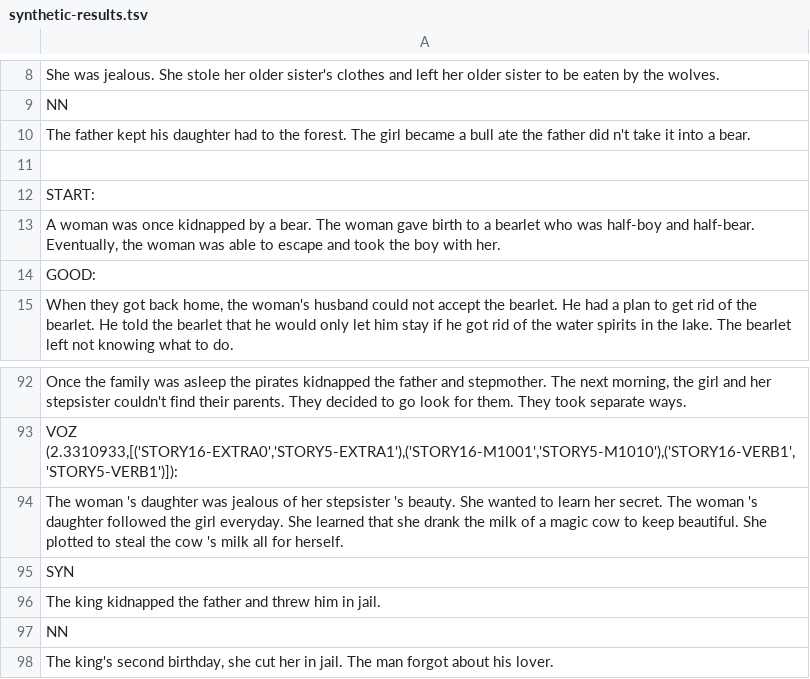
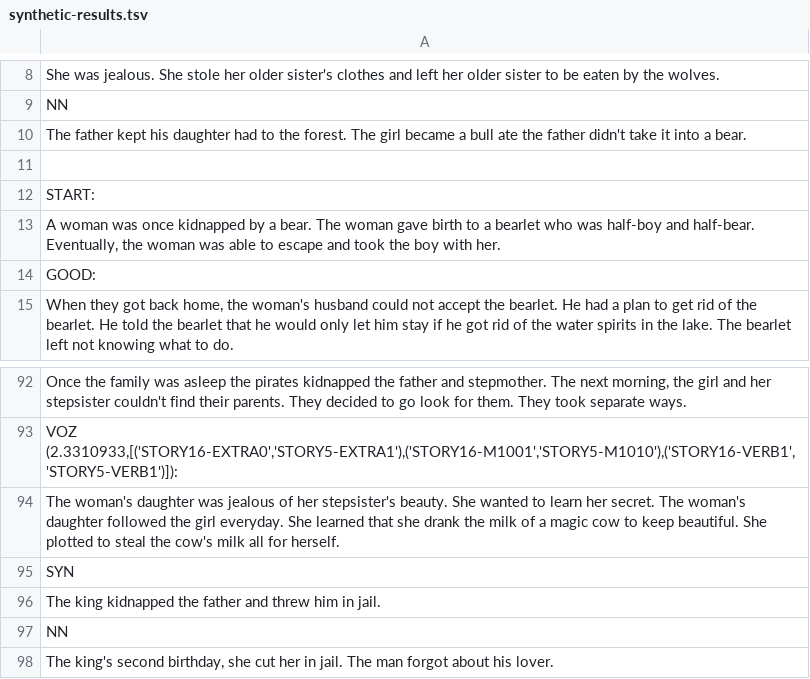
Before and after one commit to josepvalls/voz2b, a TSV file: stories/synthetic-results.tsv, drawn as a sheet; only a part is shown, gaps mark what is left out.

```diff
--- a/stories/synthetic-results.tsv
+++ b/stories/synthetic-results.tsv
@@ -9,3 +9,3 @@ She was jealous. She stole her older sister's clothes and left her older sister
 NN
-The father kept his daughter had to the forest. The girl became a bull ate the father did n't take it into a bear.
+The father kept his daughter had to the forest. The girl became a bull ate the father didn't take it into a bear.
 
@@ -93,3 +93,3 @@ Once the family was asleep the pirates kidnapped the father and stepmother. The
 VOZ (2.3310933,[('STORY16-EXTRA0','STORY5-EXTRA1'),('STORY16-M1001','STORY5-M1010'),('STORY16-VERB1','STORY5-VERB1')]):
-The woman 's daughter was jealous of her stepsister 's beauty. She wanted to learn her secret. The woman 's daughter followed the girl everyday. She learned that she drank the milk of a magic cow to keep beautiful. She plotted to steal the cow 's milk all for herself.
+The woman's daughter was jealous of her stepsister's beauty. She wanted to learn her secret. The woman's daughter followed the girl everyday. She learned that she drank the milk of a magic cow to keep beautiful. She plotted to steal the cow's milk all for herself.
 SYN
```
Also changed, not shown: 2 other files.
